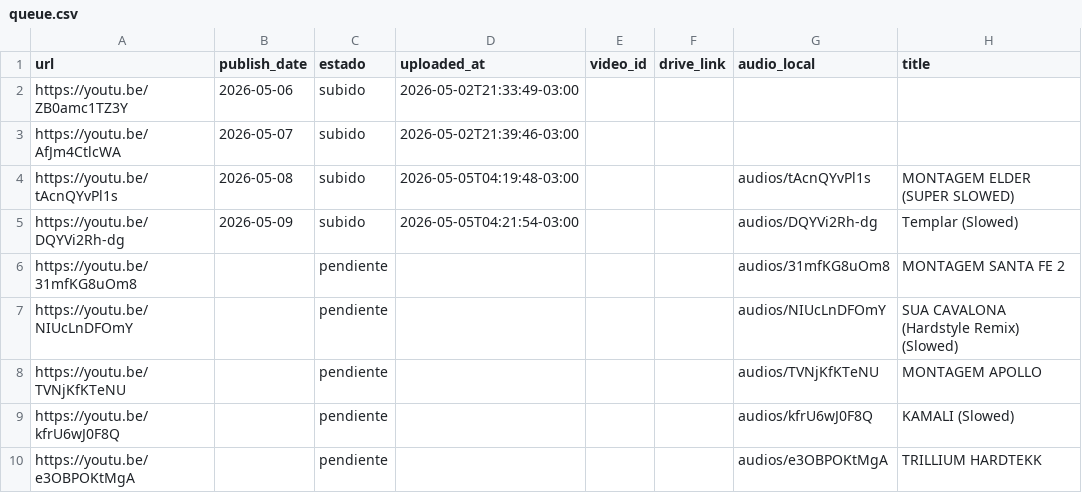
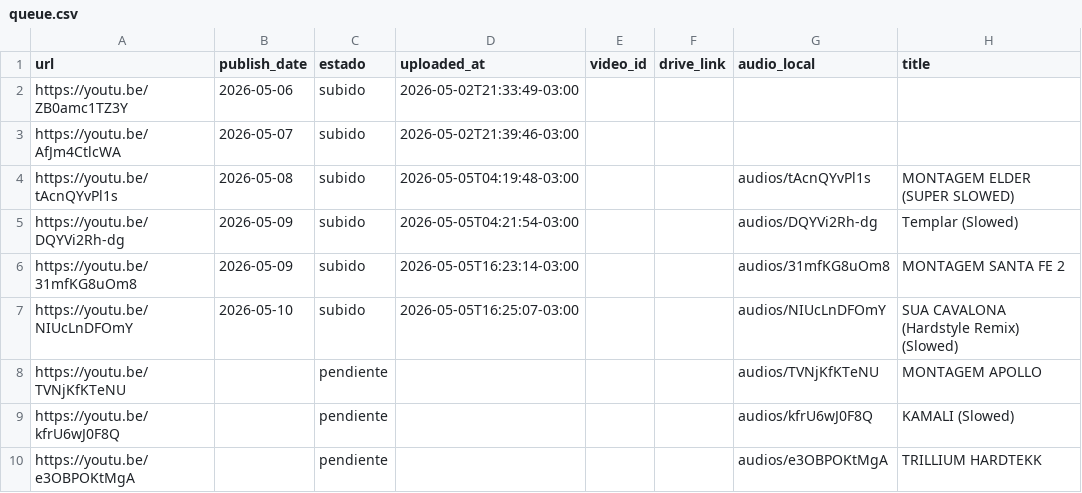
Before and after one commit to uxeqrewfuserero13rwewrwex333541/aura-infinite-10-uploads, a CSV file: queue.csv, drawn as a sheet; only a part is shown; the diff names each change by its address in the sheet, - before the commit and + after, or states it on an @@ line.

```diff
--- a/queue.csv
+++ b/queue.csv
-B6 (publish_date): (empty)
+B6 (publish_date): 2026-05-09
-C6:C7 (estado): pendiente
+C6:C7 (estado): subido
-D6 (uploaded_at): (empty)
+D6 (uploaded_at): 2026-05-05T16:23:14-03:00
-B7 (publish_date): (empty)
+B7 (publish_date): 2026-05-10
-D7 (uploaded_at): (empty)
+D7 (uploaded_at): 2026-05-05T16:25:07-03:00
```
Also changed, not shown: 4 other files.
